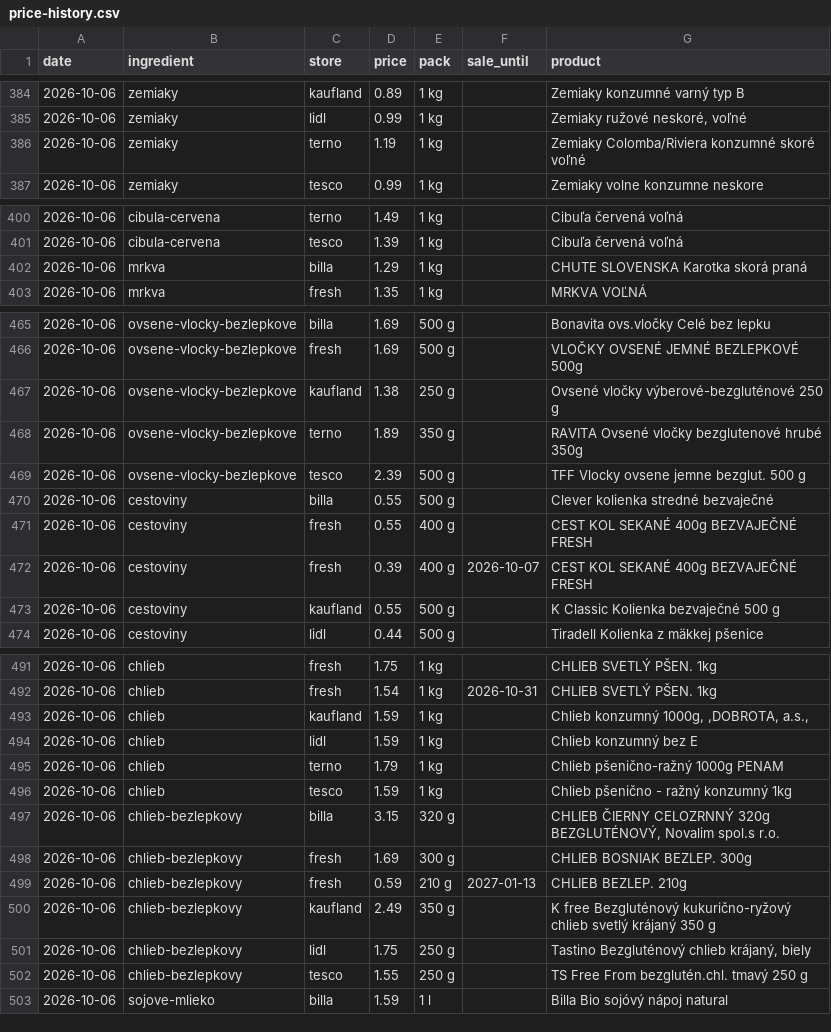
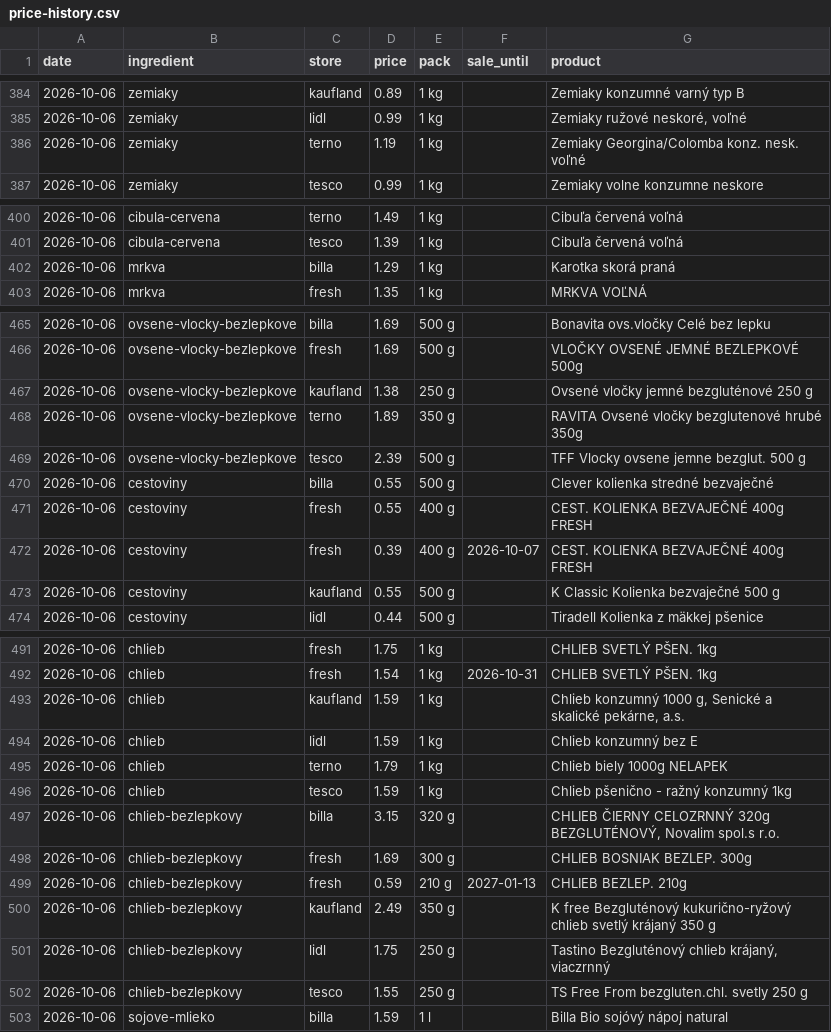
Before and after one commit to stromokocur5/receptio, a CSV file: content/price-history.csv, drawn as a sheet; only a part is shown, gaps mark what is left out; the diff covers the shown part only.

Commit message:
Update prices from cenyslovensko.sk (2026-10-06), synced from home

```diff
--- a/content/price-history.csv
+++ b/content/price-history.csv
@@ -385,3 +385,3 @@ date,ingredient,store,price,pack,sale_until,product
 2026-10-06,zemiaky,lidl,0.99,1 kg,,"Zemiaky ružové neskoré, voľné"
-2026-10-06,zemiaky,terno,1.19,1 kg,,Zemiaky Colomba/Riviera konzumné skoré voľné
+2026-10-06,zemiaky,terno,1.19,1 kg,,Zemiaky Georgina/Colomba konz. nesk. voľné
 2026-10-06,zemiaky,tesco,0.99,1 kg,,Zemiaky volne konzumne neskore
@@ -401,3 +401,3 @@ date,ingredient,store,price,pack,sale_until,product
 2026-10-06,cibula-cervena,tesco,1.39,1 kg,,Cibuľa červená voľná
-2026-10-06,mrkva,billa,1.29,1 kg,,CHUTE SLOVENSKA Karotka skorá praná
+2026-10-06,mrkva,billa,1.29,1 kg,,Karotka skorá praná
 2026-10-06,mrkva,fresh,1.35,1 kg,,MRKVA VOĽNÁ
@@ -466,3 +466,3 @@ date,ingredient,store,price,pack,sale_until,product
 2026-10-06,ovsene-vlocky-bezlepkove,fresh,1.69,500 g,,VLOČKY OVSENÉ JEMNÉ BEZLEPKOVÉ 500g
-2026-10-06,ovsene-vlocky-bezlepkove,kaufland,1.38,250 g,,Ovsené vločky výberové-bezgluténové 250 g
+2026-10-06,ovsene-vlocky-bezlepkove,kaufland,1.38,250 g,,Ovsené vločky jemné bezgluténové 250 g
 2026-10-06,ovsene-vlocky-bezlepkove,terno,1.89,350 g,,RAVITA Ovsené vločky bezglutenové hrubé 350g
@@ -470,4 +470,4 @@ date,ingredient,store,price,pack,sale_until,product
 2026-10-06,cestoviny,billa,0.55,500 g,,Clever kolienka stredné bezvaječné
-2026-10-06,cestoviny,fresh,0.55,400 g,,CEST KOL SEKANÉ 400g BEZVAJEČNÉ FRESH
-2026-10-06,cestoviny,fresh,0.39,400 g,2026-10-07,CEST KOL SEKANÉ 400g BEZVAJEČNÉ FRESH
+2026-10-06,cestoviny,fresh,0.55,400 g,,CEST. KOLIENKA BEZVAJEČNÉ 400g FRESH
+2026-10-06,cestoviny,fresh,0.39,400 g,2026-10-07,CEST. KOLIENKA BEZVAJEČNÉ 400g FRESH
 2026-10-06,cestoviny,kaufland,0.55,500 g,,K Classic Kolienka bezvaječné 500 g
@@ -492,5 +492,5 @@ date,ingredient,store,price,pack,sale_until,product
 2026-10-06,chlieb,fresh,1.54,1 kg,2026-10-31,CHLIEB SVETLÝ PŠEN. 1kg
-2026-10-06,chlieb,kaufland,1.59,1 kg,,"Chlieb konzumný 1000g, ,DOBROTA, a.s.,"
+2026-10-06,chlieb,kaufland,1.59,1 kg,,"Chlieb konzumný 1000 g, Senické a skalické pekárne, a.s."
 2026-10-06,chlieb,lidl,1.59,1 kg,,Chlieb konzumný bez E
-2026-10-06,chlieb,terno,1.79,1 kg,,Chlieb pšenično-ražný 1000g PENAM
+2026-10-06,chlieb,terno,1.79,1 kg,,Chlieb biely 1000g NELAPEK
 2026-10-06,chlieb,tesco,1.59,1 kg,,Chlieb pšenično - ražný konzumný 1kg
@@ -500,4 +500,4 @@ date,ingredient,store,price,pack,sale_until,product
 2026-10-06,chlieb-bezlepkovy,kaufland,2.49,350 g,,K free Bezgluténový kukurično-ryžový chlieb svetlý krájaný 350 g
-2026-10-06,chlieb-bezlepkovy,lidl,1.75,250 g,,"Tastino Bezgluténový chlieb krájaný, biely"
-2026-10-06,chlieb-bezlepkovy,tesco,1.55,250 g,,TS Free From bezglutén.chl. tmavý 250 g
+2026-10-06,chlieb-bezlepkovy,lidl,1.75,250 g,,"Tastino Bezgluténový chlieb krájaný, viaczrnný"
+2026-10-06,chlieb-bezlepkovy,tesco,1.55,250 g,,TS Free From bezgluten.chl. svetly 250 g
 2026-10-06,sojove-mlieko,billa,1.59,1 l,,Billa Bio sojóvý nápoj natural
```
Also changed, not shown: 4 edited cells elsewhere in this file, 1 other file.
